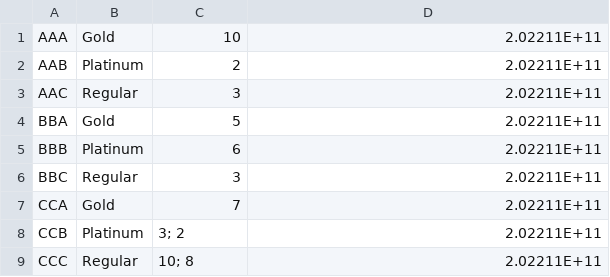
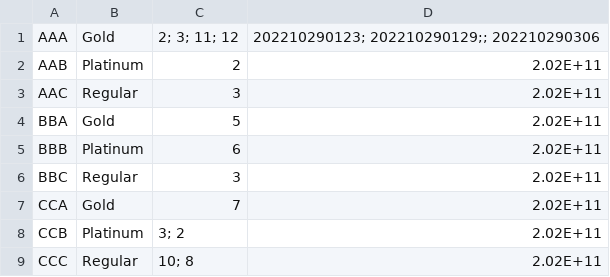
Before and after one commit to woonyee28/sc2002-project, a CSV file: database/cinemasData.csv, drawn as a sheet.

Commit message:
Somewhat done with MovieBooking.
Need to add Show Movie Listing Function
Book tickets able to book tickets and update to CSV. With some error handling
option 3 able to print seating plan with the selected Cineplex and Cinema

```diff
--- a/database/cinemasData.csv
+++ b/database/cinemasData.csv
@@ -1,9 +1,9 @@
-AAA,Gold,10,2.02211E+11
-AAB,Platinum,2,2.02211E+11
-AAC,Regular,3,2.02211E+11
-BBA,Gold,5,2.02211E+11
-BBB,Platinum,6,2.02211E+11
-BBC,Regular,3,2.02211E+11
-CCA,Gold,7,2.02211E+11
-CCB,Platinum,3; 2,2.02211E+11
-CCC,Regular,10; 8,2.02211E+11
+AAA,Gold,2; 3; 11; 12,202210290123; 202210290129;; 202210290306
+AAB,Platinum,2,2.02E+11
+AAC,Regular,3,2.02E+11
+BBA,Gold,5,2.02E+11
+BBB,Platinum,6,2.02E+11
+BBC,Regular,3,2.02E+11
+CCA,Gold,7,2.02E+11
+CCB,Platinum,3; 2,2.02E+11
+CCC,Regular,10; 8,2.02E+11
```
Also changed, not shown: 3 other files.
